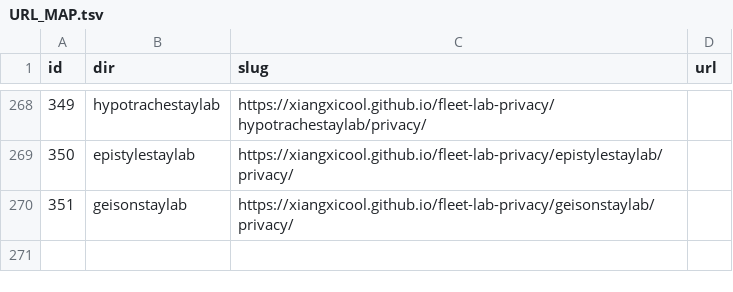
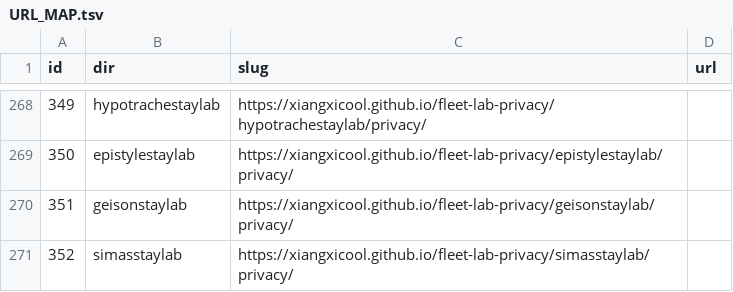
Before and after one commit to xiangxicool/fleet-lab-privacy, a TSV file: URL_MAP.tsv, drawn as a sheet; only a part is shown, gaps mark what is left out; the diff names each change by its address in the sheet, - before the commit and + after, or states it on an @@ line.

```diff
--- a/URL_MAP.tsv
+++ b/URL_MAP.tsv
+row 271: 352 | simasstaylab | https://xiangxicool.github.io/fleet-lab-privacy/simasstaylab/privacy/
```
Also changed, not shown: 1 other file.
